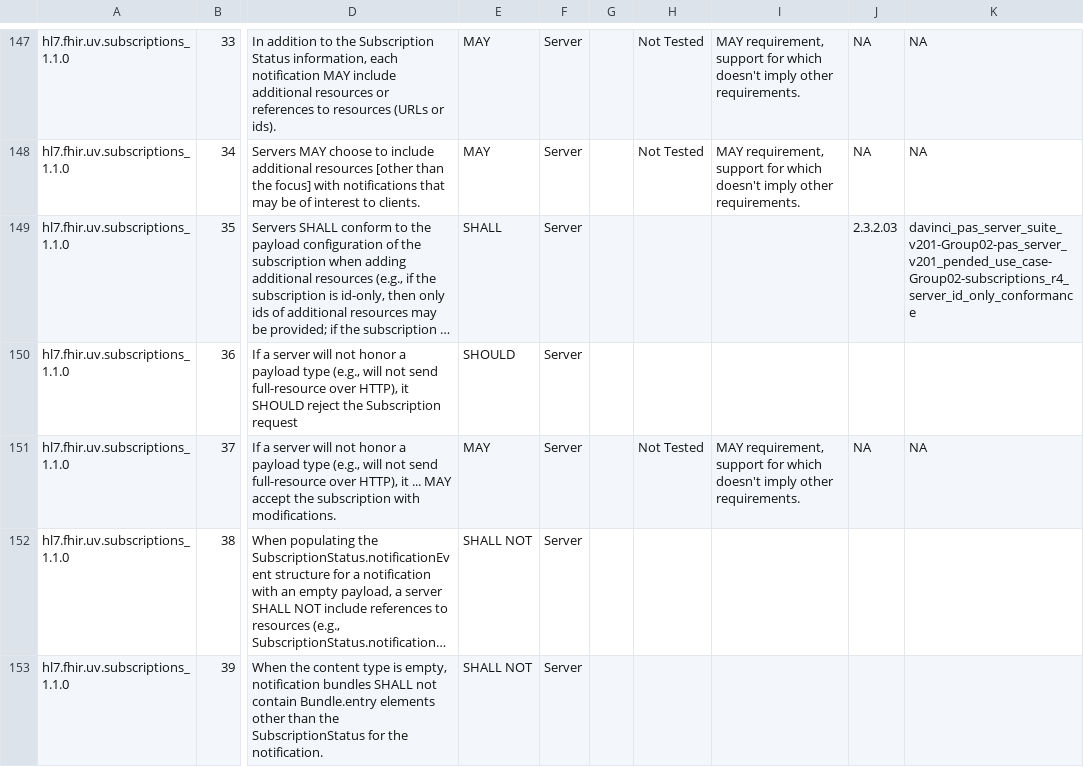
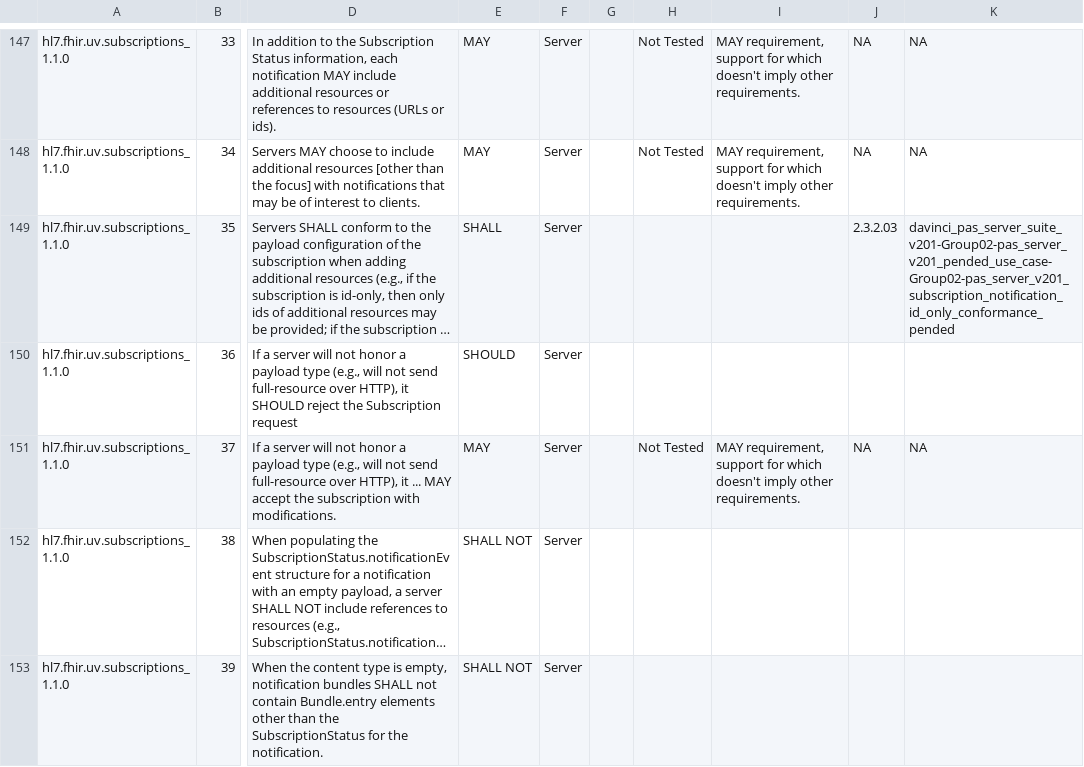
Before and after one commit to inferno-framework/davinci-pas-test-kit, a CSV file: lib/davinci_pas_test_kit/requirements/generated/davinci_pas_server_suite_v201_requirements_coverage.csv, drawn as a sheet; only a part is shown, gaps mark what is left out; long unchanged cells end in …; the diff covers the shown part only; the diff names each change by its address in the sheet, - before the commit and + after, or states it on an @@ line.

```diff
--- a/lib/davinci_pas_test_kit/requirements/generated/davinci_pas_server_suite_v201_requirements_coverage.csv
+++ b/lib/davinci_pas_test_kit/requirements/generated/davinci_pas_server_suite_v201_requirements_coverage.csv
-K149: davinci_pas_server_suite_v201-Group02-pas_server_v201_pended_use_case-Group02-subscriptions_r4_server_id_only_conformance
+K149: davinci_pas_server_suite_v201-Group02-pas_server_v201_pended_use_case-Group02-pas_server_v201_subscription_notification_id_only_conformance_pended
```
Also changed, not shown: 61 edited cells elsewhere in this file, lib/davinci_pas_test_kit/requirements/generated/davinci_pas_client_suite_v201_requirements_coverage.csv, 1 other file.
